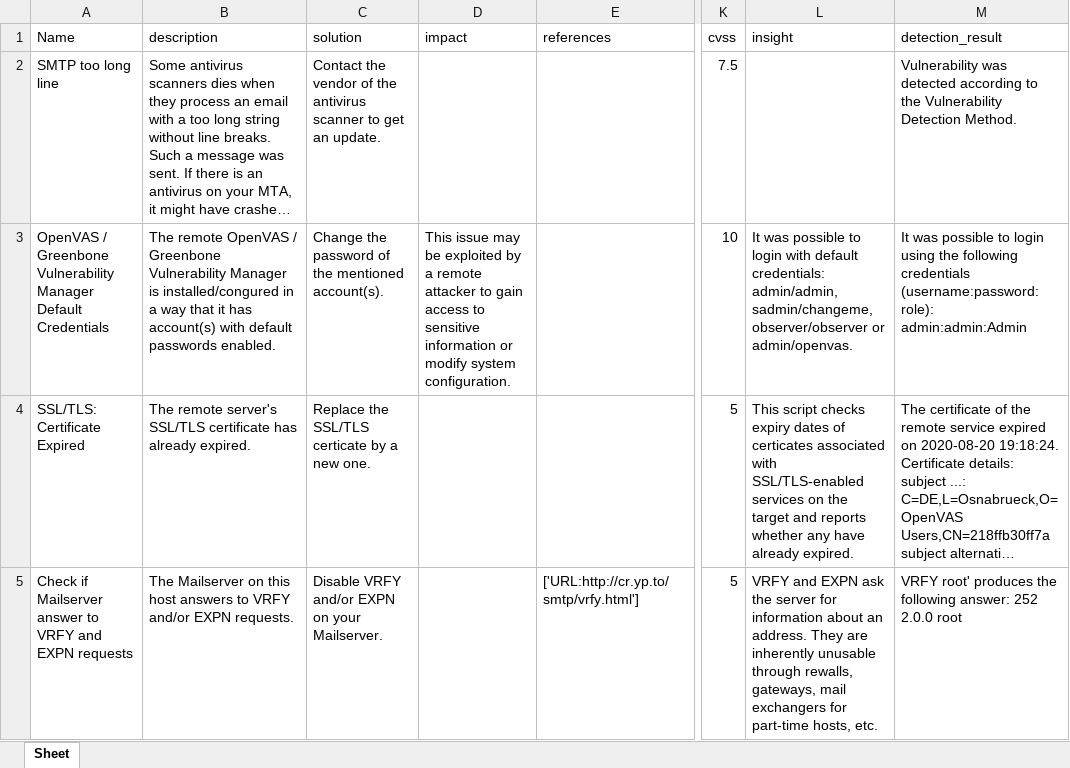
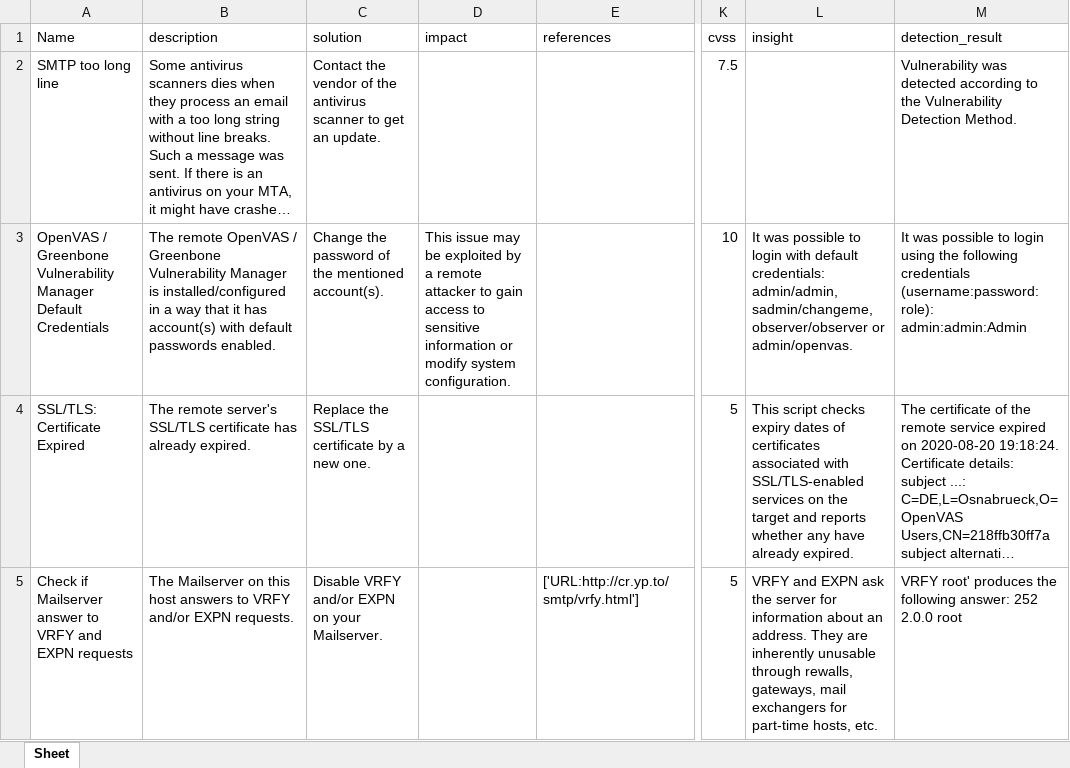
Before and after one commit to INARI18/MulitaMiner2, an Excel workbook: resources/openvas/OpenVAS_JuiceShop.xlsx, sheet Sheet, drawn as a sheet; only a part is shown, gaps mark what is left out; long unchanged cells end in …; values as stored, in another font and other column widths than the file's, no borders; the diff covers the shown part only; the diff names each change by its address in the sheet, - before the commit and + after, or states it on an @@ line.

```diff
--- a/resources/openvas/OpenVAS_JuiceShop.xlsx (sheet Sheet)
+++ b/resources/openvas/OpenVAS_JuiceShop.xlsx (sheet Sheet)
-B3 (description): …Manager is installed/congured in a…
+B3 (description): …Manager is installed/configured in a…
-C4 (solution): Replace the SSL/TLS certicate by a new one.
+C4 (solution): Replace the SSL/TLS certificate by a new one.
-L4 (insight): …dates of certicates associated with…
+L4 (insight): …dates of certificates associated with…
```
Also changed, not shown: 6 edited cells elsewhere in this sheet, resources/openvas/OpenVAS_Metasploitable2.xlsx, resources/openvas/openvas_artifactory-oss_5.11.0.xlsx.
